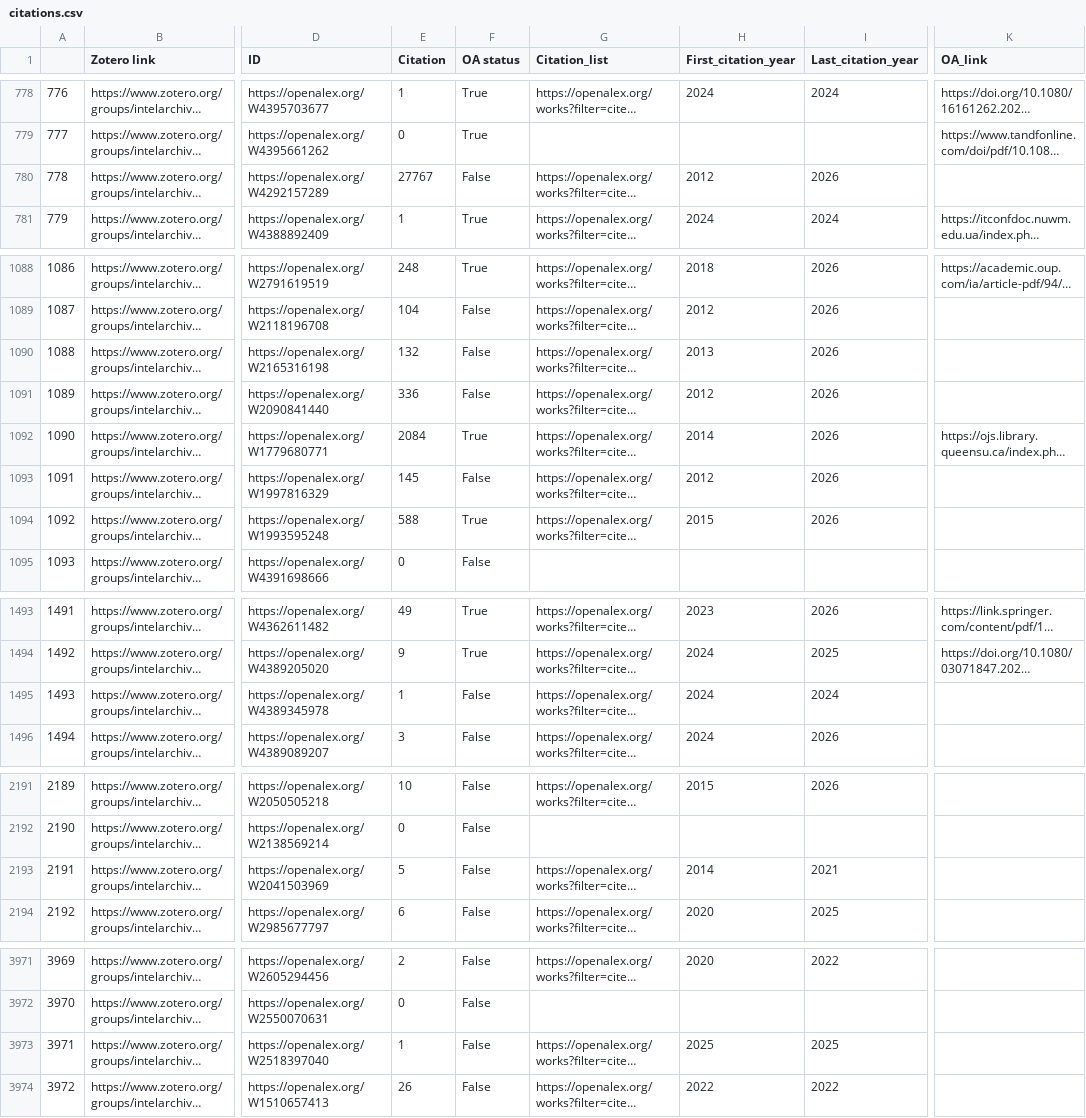
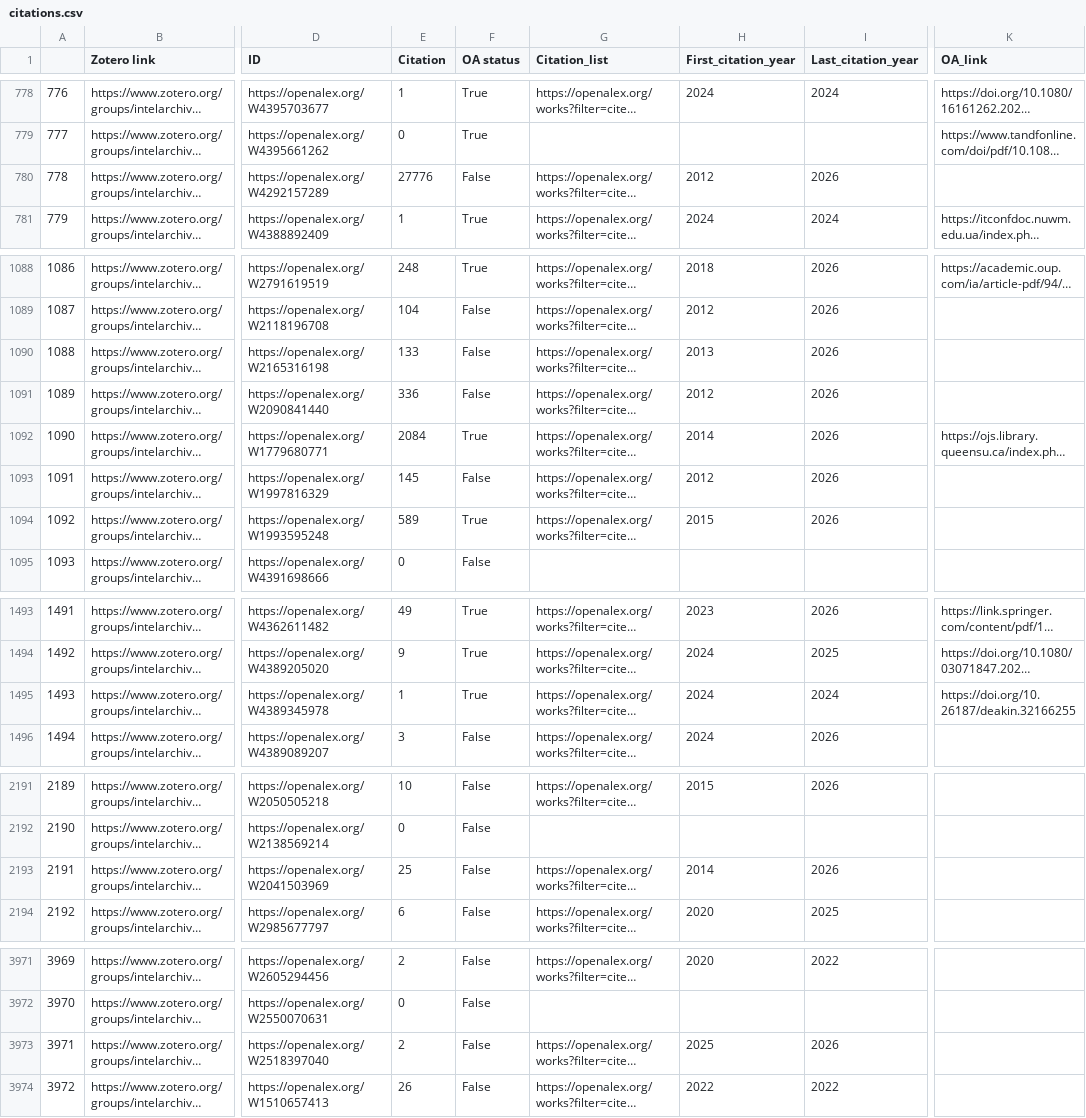
Before and after one commit to yusufaliozkan/zotero-intelligence-bibliography, a CSV file: citations.csv, drawn as a sheet; only a part is shown, gaps mark what is left out; long unchanged cells end in …; the diff names each change by its address in the sheet, - before the commit and + after, or states it on an @@ line.

Commit message:
Update Zotero data

```diff
--- a/citations.csv
+++ b/citations.csv
-E780 (Citation): 27767
+E780 (Citation): 27776
-E1090 (Citation): 132
+E1090 (Citation): 133
-E1094 (Citation): 588
+E1094 (Citation): 589
-F1495 (OA status): False
+F1495 (OA status): True
-K1495 (OA_link): (empty)
+K1495 (OA_link): https://doi.org/10.26187/deakin.32166255
-E2193 (Citation): 5
+E2193 (Citation): 25
-I2193 (Last_citation_year): 2021
+I2193 (Last_citation_year): 2026
-E3973 (Citation): 1
+E3973 (Citation): 2
-I3973 (Last_citation_year): 2025
+I3973 (Last_citation_year): 2026
```
Also changed, not shown: countries.csv, gpe.csv.
